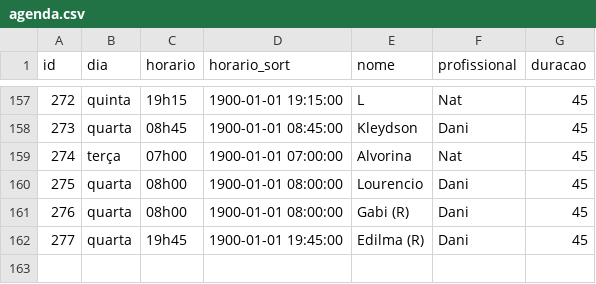
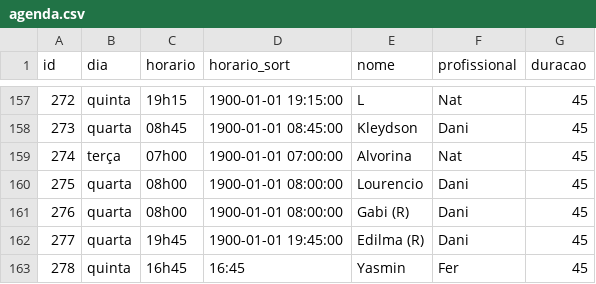
Before and after one commit to henriquepeixotodemorais-debug/estudio.fernanda.peixoto, a CSV file: data/agenda.csv, drawn as a sheet; only a part is shown, gaps mark what is left out.

Commit message:
Atualiza agenda.csv via Streamlit

```diff
--- a/data/agenda.csv
+++ b/data/agenda.csv
@@ -162 +162,2 @@ id,dia,horario,horario_sort,nome,profissional,duracao
 277,quarta,19h45,1900-01-01 19:45:00,Edilma (R),Dani,45
+278,quinta,16h45,16:45,Yasmin,Fer,45
```
